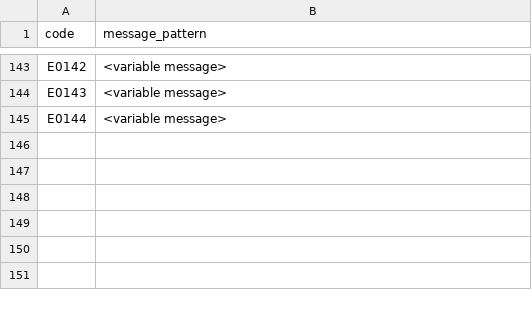
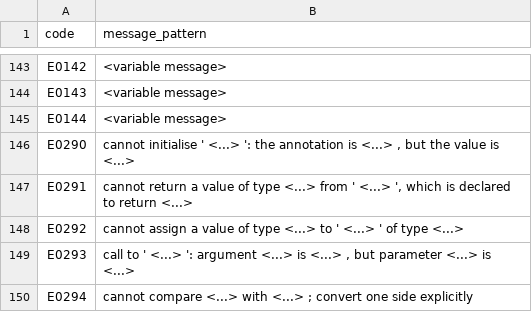
Before and after one commit to mukesh-craft/Flint, a CSV file: docs/error-codes.csv, drawn as a sheet; only a part is shown, gaps mark what is left out; the diff names each change by its address in the sheet, - before the commit and + after, or states it on an @@ line.

Commit message:
2A: the type-checking phase, call facts, and zero inference drift
The compiler now checks types as a PHASE -- after imports and declaration
generation, before any function body is emitted -- and rejects a provable
error with a structured diagnostic instead of letting it reach LLVM's
verifier with a message about the compiler's own IR:

  E0290  declaration/global initialiser vs annotation
  E0291  return value vs declared return type
  E0292  assignment vs the variable's type
  E0293  call argument vs parameter
  E0294  mixed i64/f64 comparison (LLVM has no FCmp for it)

Compatibility is the BACKEND's rule, deliberately not a stricter one, so
the checker can never reject a program the compiler accepts. The one
storage relaxation is `ptr` destination + i64/bool value -- the FFI handle
convention (`cell: ptr = flint_atomic_new(0)` allocates an opaque-pointer
slot and SROAs to inttoptr). `x: i64 = "hi"` stays an error: codegen would
silently retype the binding, so the annotation would be a lie.
`--no-type-check` is the differential oracle; the cache salt includes it.

2A.1: CallExprAST carries the instantiated type arguments and the resolved
impl (name + receiver type: `area for Circle`), recorded by codegen and
printed by --type-audit.

Drift is zero over the whole tree. The last shapes were named function
values (`h = inc` needed a parser fn-signature table), `-> ptr` missing
from the declaration pre-pass, a bodyless declaration's pre-pass consuming
the next declaration and losing its signature, and extern signatures.

Measured (2026-10-24, Termux AArch64):

  v1 --full ........................ 24/24
  type-check ....................... 174/174 (12 fixtures + one
                                     differential pair per .fl in the tree;
                                     stage1-3/driver/tools/agent-bench included)
  type-audit ....................... 139 files clean, 23 skipped (deliberate
                                     error demos), 0 failed, 0 contract
                                     violations, 0 drift, 74 call facts
  differential ..................... 13/13 (0 known divergences)
  driver / parse-gate / fixpoint ... 6/6, 146/146, 146/146
  errors-cpp / diagnostic-codes .... 141/141, 16/16
  docs ............................. 32 links, 15 documents
  bootstrap A/B/C .................. Phase C fixed point byte-identical
  codes ............................ 149 assigned C++ codes (E0290-E0294)

```diff
--- a/docs/error-codes.csv
+++ b/docs/error-codes.csv
+row 146: E0290 | cannot initialise ' <...> ': the annotation is <...> , but the value is <...>
+row 147: E0291 | cannot return a value of type <...> from ' <...> ', which is declared to return <...>
+row 148: E0292 | cannot assign a value of type <...> to ' <...> ' of type <...>
+row 149: E0293 | call to ' <...> ': argument <...> is <...> , but parameter <...> is <...>
+row 150: E0294 | cannot compare <...> with <...> ; convert one side explicitly
```
Also changed, not shown: 23 other files.
